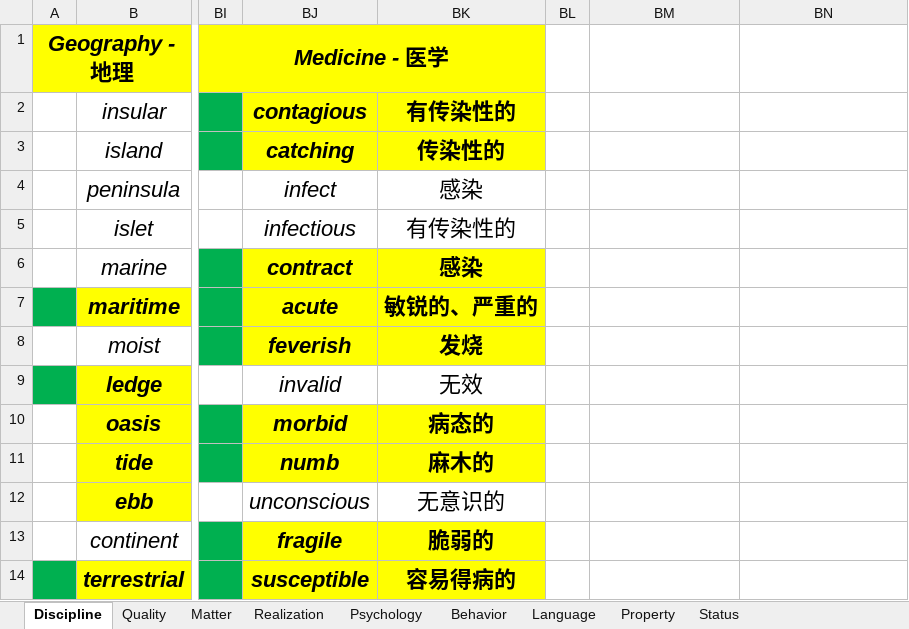
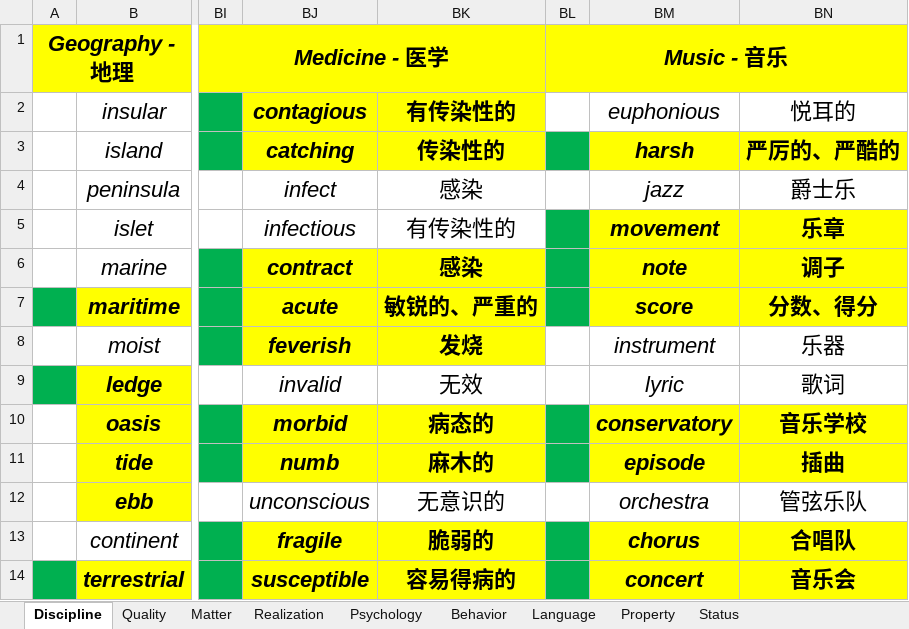
Before and after one commit to k-ning/RECORDING, an Excel workbook: WORDS.xlsx, sheet Discipline, drawn as a sheet; only a part is shown, gaps mark what is left out; values as stored, in another font and other column widths than the file's, no borders; the diff covers the shown part only; the diff names each change by its address in the sheet, - before the commit and + after, or states it on an @@ line.

Commit message:
Update WORDS.xlsx

```diff
--- a/WORDS.xlsx (sheet Discipline)
+++ b/WORDS.xlsx (sheet Discipline)
-BL1: (empty)
+BL1: Music - 音乐
-BL1:BN1 fill: none
+BL1:BN1 fill: #FFFF00
+BL1:BN1 merged
-BM2: (empty)
+BM2: euphonious
-BN2: (empty)
+BN2: 悦耳的
-BL3 fill: none
+BL3 fill: #00B050
-BM3 (euphonious): (empty)
+BM3 (euphonious): harsh
-BM3:BN3 fill: none
+BM3:BN3 fill: #FFFF00
-BN3 (悦耳的): (empty)
+BN3 (悦耳的): 严厉的、严酷的
-BM4 (euphonious): (empty)
+BM4 (euphonious): jazz
-BN4 (悦耳的): (empty)
+BN4 (悦耳的): 爵士乐
-BL5:BL7 fill: none
+BL5:BL7 fill: #00B050
-BM5 (euphonious): (empty)
+BM5 (euphonious): movement
-BM5:BN7 fill: none
+BM5:BN7 fill: #FFFF00
-BN5 (悦耳的): (empty)
+BN5 (悦耳的): 乐章
-BM6 (euphonious): (empty)
+BM6 (euphonious): note
-BN6 (悦耳的): (empty)
+BN6 (悦耳的): 调子
-BM7 (euphonious): (empty)
+BM7 (euphonious): score
-BN7 (悦耳的): (empty)
+BN7 (悦耳的): 分数、得分
-BM8 (euphonious): (empty)
+BM8 (euphonious): instrument
-BN8 (悦耳的): (empty)
+BN8 (悦耳的): 乐器
-BM9 (euphonious): (empty)
+BM9 (euphonious): lyric
-BN9 (悦耳的): (empty)
+BN9 (悦耳的): 歌词
-BL10:BL11 fill: none
+BL10:BL11 fill: #00B050
-BM10 (euphonious): (empty)
+BM10 (euphonious): conservatory
-BM10:BN11 fill: none
+BM10:BN11 fill: #FFFF00
-BN10 (悦耳的): (empty)
+BN10 (悦耳的): 音乐学校
-BM11 (euphonious): (empty)
+BM11 (euphonious): episode
-BN11 (悦耳的): (empty)
+BN11 (悦耳的): 插曲
-BM12 (euphonious): (empty)
+BM12 (euphonious): orchestra
-BN12 (悦耳的): (empty)
+BN12 (悦耳的): 管弦乐队
-BL13:BL14 fill: none
+BL13:BL14 fill: #00B050
-BM13 (euphonious): (empty)
+BM13 (euphonious): chorus
-BM13:BN14 fill: none
+BM13:BN14 fill: #FFFF00
-BN13 (悦耳的): (empty)
+BN13 (悦耳的): 合唱队
-BM14 (euphonious): (empty)
+BM14 (euphonious): concert
-BN14 (悦耳的): (empty)
+BN14 (悦耳的): 音乐会
```
Also changed, not shown: 10 edited cells and cell formats elsewhere in this sheet.
